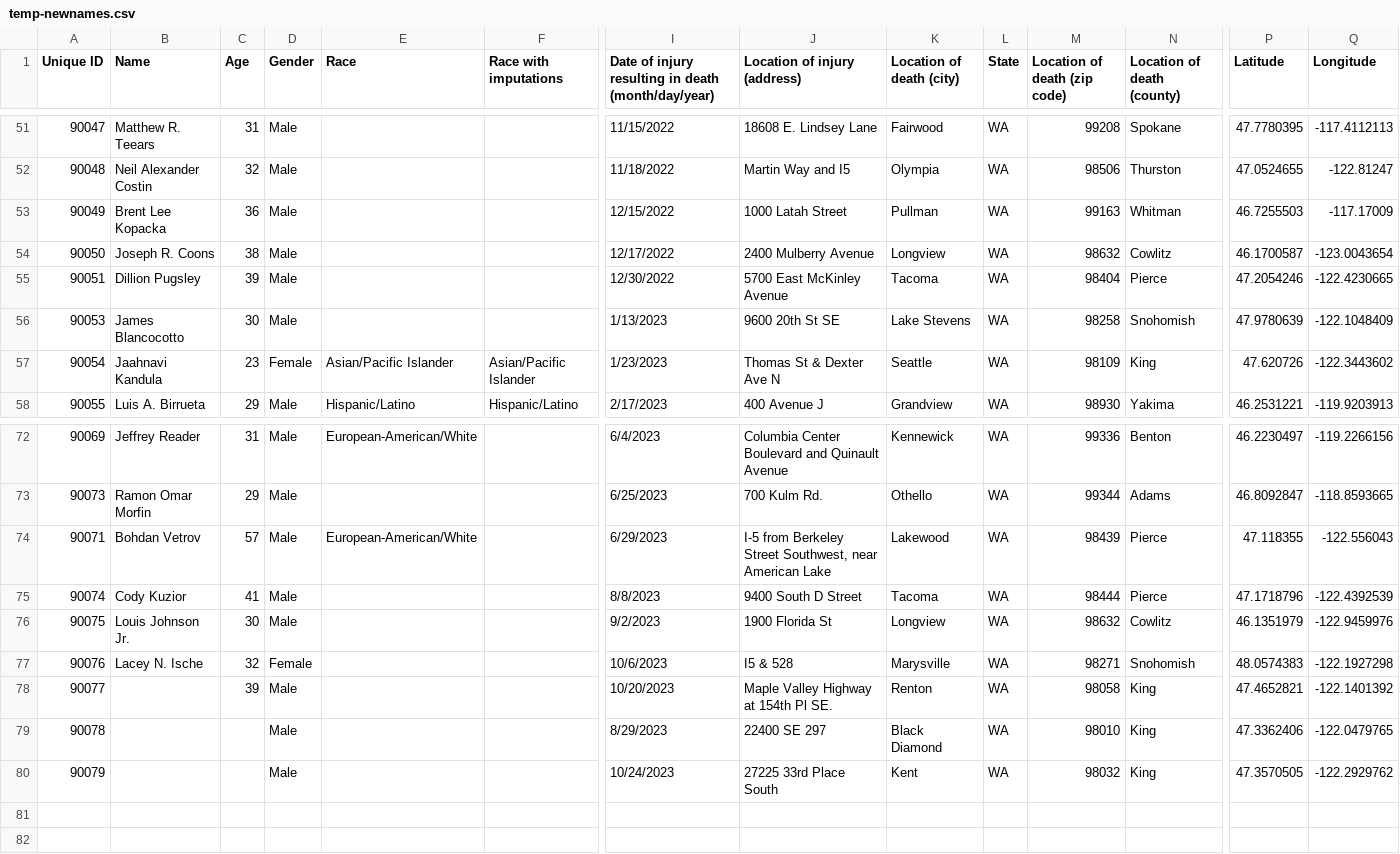
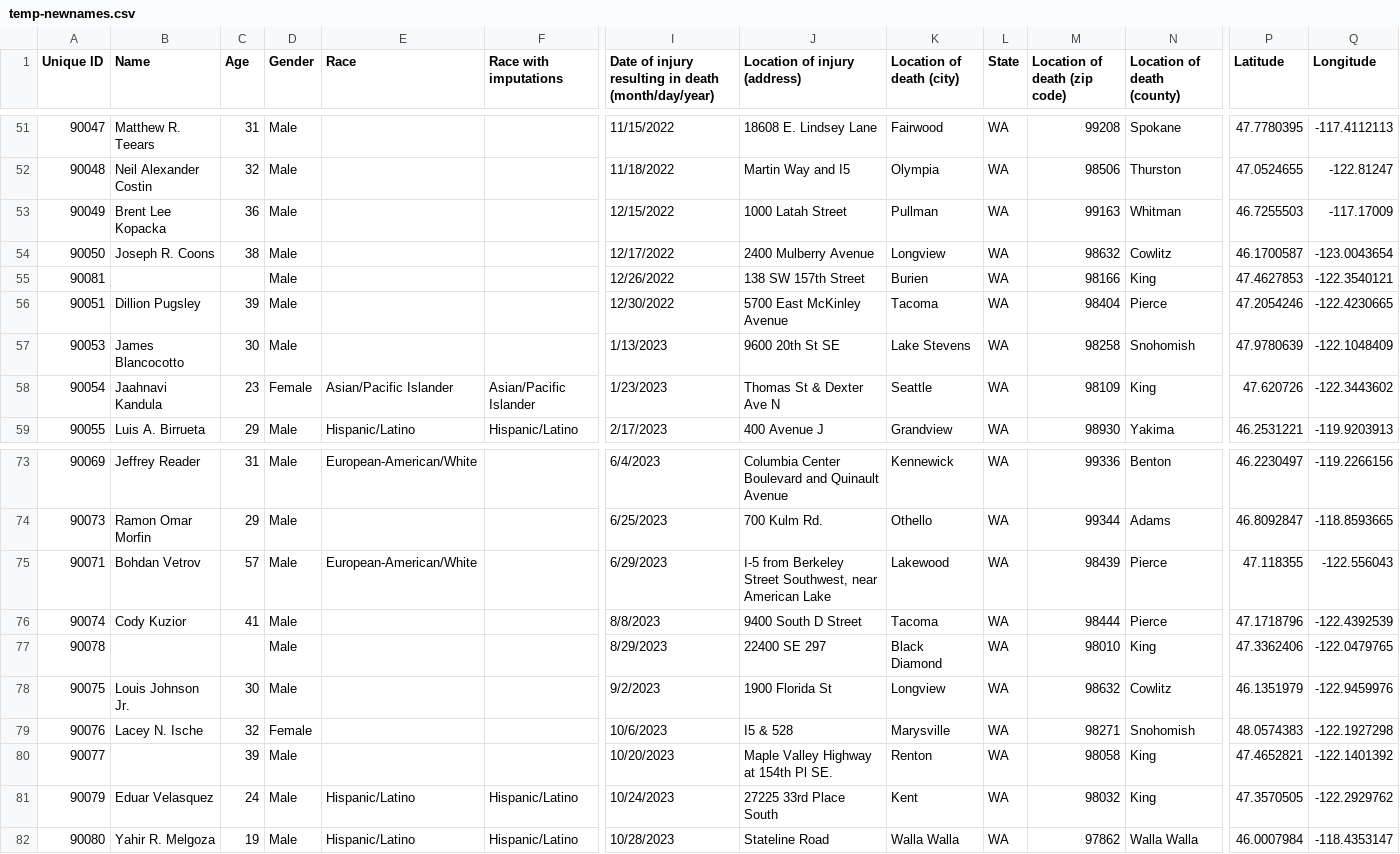
Before and after one commit to nextstepswa/fewapo, a CSV file: data-raw/temp-newnames.csv, drawn as a sheet; only a part is shown, gaps mark what is left out; addresses are those after the commit; rows hold the shown columns only; the diff names each change by its address in the sheet, - before the commit and + after, or states it on an @@ line.

Commit message:
new cases

```diff
--- a/data-raw/temp-newnames.csv
+++ b/data-raw/temp-newnames.csv
+row 55: 90081 |  |  | Male |  |  | 12/26/2022 | 138 SW 157th Street | Burien | WA | 98166 | King | 47.4627853 | -122.3540121
@@ row 79 moved to row 77: 90078 @@
-B81 (Name): (empty)
+B81 (Name): Eduar Velasquez
-C81 (Age): (empty)
+C81 (Age): 24
-E81 (Race): (empty)
+E81 (Race): Hispanic/Latino
-F81 (Race with imputations): (empty)
+F81 (Race with imputations): Hispanic/Latino
+row 82: 90080 | Yahir R. Melgoza | 19 | Male | Hispanic/Latino | Hispanic/Latino | 10/28/2023 | Stateline Road | Walla Walla | WA | 97862 | Walla Walla | 46.0007984 | -118.4353147
```
